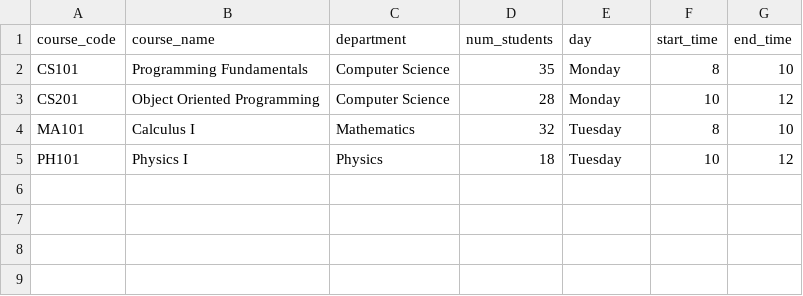
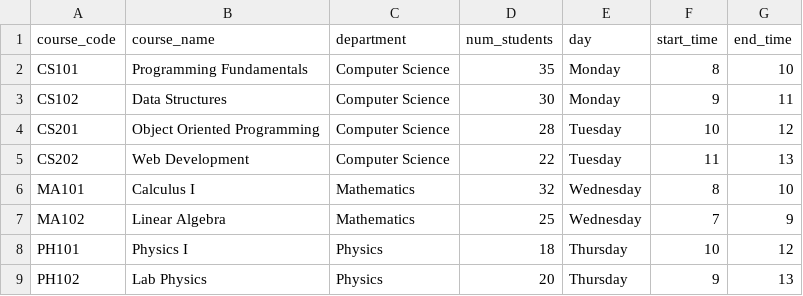
Before and after one commit to saerangato/Scheduling_System, a CSV file: courses.csv, drawn as a sheet.

```diff
--- a/courses.csv
+++ b/courses.csv
@@ -2,4 +2,8 @@ course_code,course_name,department,num_students,day,start_time,end_time
 CS101,Programming Fundamentals,Computer Science,35,Monday,8,10
-CS201,Object Oriented Programming,Computer Science,28,Monday,10,12
-MA101,Calculus I,Mathematics,32,Tuesday,8,10
-PH101,Physics I,Physics,18,Tuesday,10,12
+CS102,Data Structures,Computer Science,30,Monday,9,11
+CS201,Object Oriented Programming,Computer Science,28,Tuesday,10,12
+CS202,Web Development,Computer Science,22,Tuesday,11,13
+MA101,Calculus I,Mathematics,32,Wednesday,8,10
+MA102,Linear Algebra,Mathematics,25,Wednesday,7,9
+PH101,Physics I,Physics,18,Thursday,10,12
+PH102,Lab Physics,Physics,20,Thursday,9,13
```
Also changed, not shown: 7 other files.
